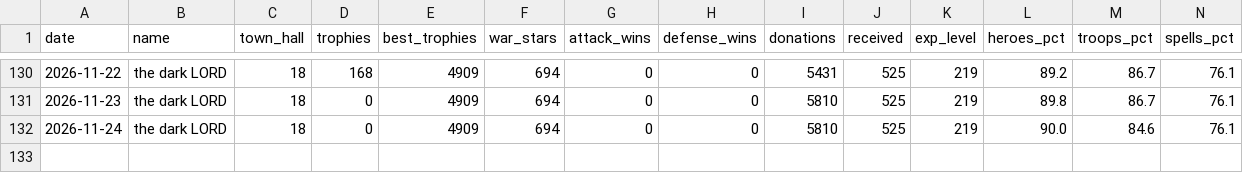
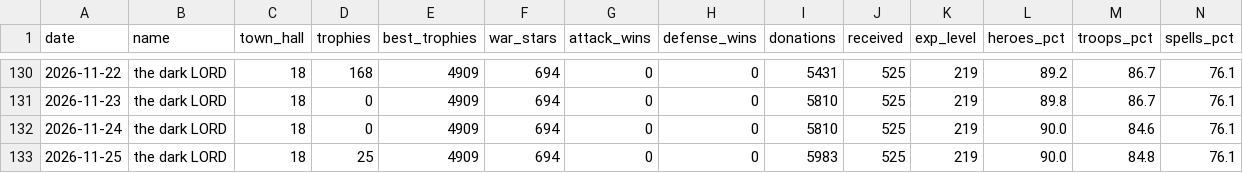
Before and after one commit to i-hridaysaha/COC-Tracker, a CSV file: data/accounts/8P88Q0GLQ/village_history.csv, drawn as a sheet; only a part is shown, gaps mark what is left out; rows hold the shown columns only; the diff names each change by its address in the sheet, - before the commit and + after, or states it on an @@ line.

```diff
--- a/data/accounts/8P88Q0GLQ/village_history.csv
+++ b/data/accounts/8P88Q0GLQ/village_history.csv
+row 133: 2026-11-25 | the dark LORD | 18 | 25 | 4909 | 694 | 0 | 0 | 5983 | 525 | 219 | 90.0 | 84.8 | 76.1
```
Also changed, not shown: data/accounts/8P88Q0GLQ/costs_history.csv, 9 other files.
